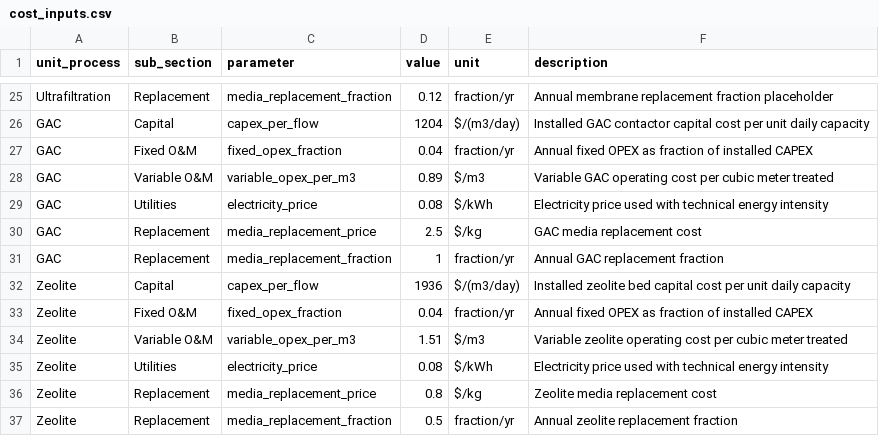
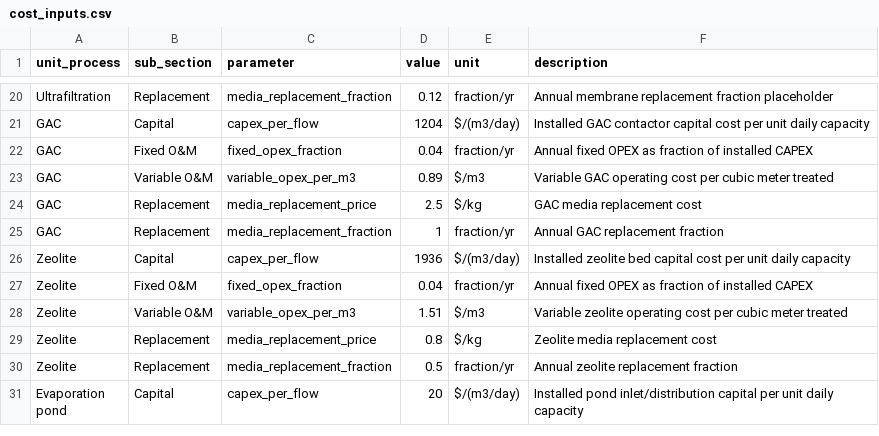
Before and after one commit to Zhuoran29/TT_TEA_GUI, a CSV file: data/input_tables/cost_inputs.csv, drawn as a sheet; only a part is shown, gaps mark what is left out; the shorter side is filled out with more unchanged rows; the diff covers the shown part only.

```diff
--- a/data/input_tables/cost_inputs.csv
+++ b/data/input_tables/cost_inputs.csv
@@ -28,3 +23,2 @@ GAC,Fixed O&M,fixed_opex_fraction,0.04,fraction/yr,Annual fixed OPEX as fraction
 GAC,Variable O&M,variable_opex_per_m3,0.89,$/m3,Variable GAC operating cost per cubic meter treated
-GAC,Utilities,electricity_price,0.08,$/kWh,Electricity price used with technical energy intensity
 GAC,Replacement,media_replacement_price,2.5,$/kg,GAC media replacement cost
@@ -34,3 +28,2 @@ Zeolite,Fixed O&M,fixed_opex_fraction,0.04,fraction/yr,Annual fixed OPEX as frac
 Zeolite,Variable O&M,variable_opex_per_m3,1.51,$/m3,Variable zeolite operating cost per cubic meter treated
-Zeolite,Utilities,electricity_price,0.08,$/kWh,Electricity price used with technical energy intensity
 Zeolite,Replacement,media_replacement_price,0.8,$/kg,Zeolite media replacement cost
```
Also changed, not shown: 7 removed rows elsewhere in this file, 22 other files.
